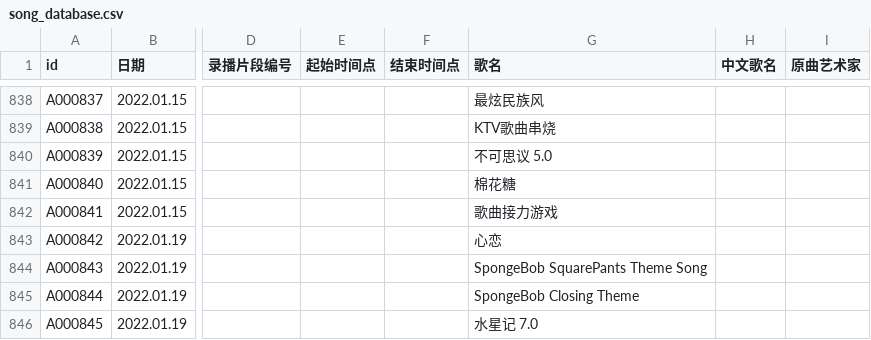
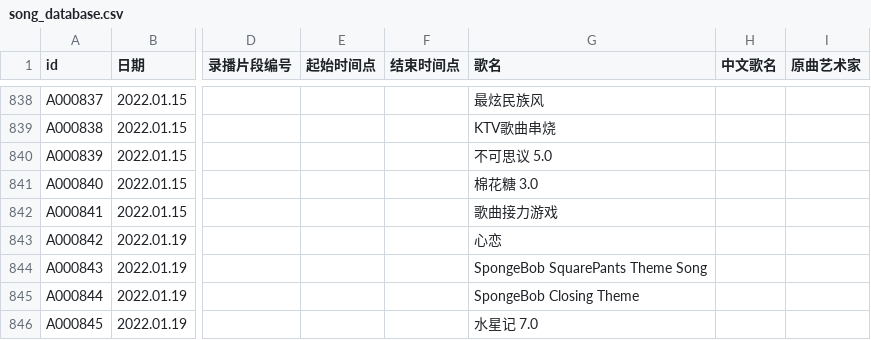
Before and after one commit to VTB-LINK/VTB-STUDIO, a CSV file: public/datasheets/song_database.csv, drawn as a sheet; only a part is shown, gaps mark what is left out; the diff names each change by its address in the sheet, - before the commit and + after, or states it on an @@ line.

Commit message:
Update song_database.csv

```diff
--- a/public/datasheets/song_database.csv
+++ b/public/datasheets/song_database.csv
-G841 (歌名): 棉花糖
+G841 (歌名): 棉花糖 3.0
```
